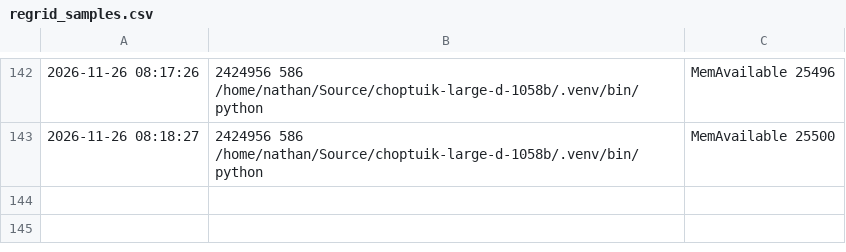
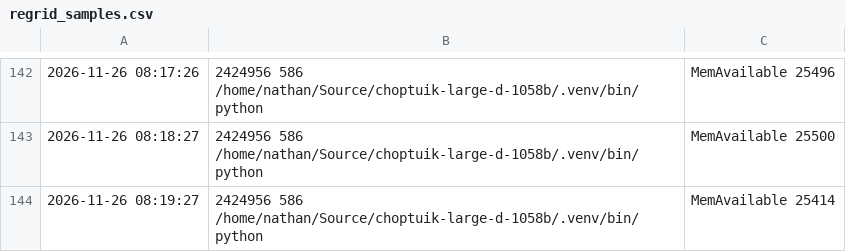
Before and after one commit to nmoinvaz/choptuik-large-d-raw, a CSV file: I1025-dh370/kc119_d230625/regrid_samples.csv, drawn as a sheet; only a part is shown, gaps mark what is left out.

```diff
--- a/I1025-dh370/kc119_d230625/regrid_samples.csv
+++ b/I1025-dh370/kc119_d230625/regrid_samples.csv
@@ -143 +143,2 @@
 2026-11-26 08:18:27,2424956 586 /home/nathan/Source/choptuik-large-d-1058b/.venv/bin/python,MemAvailable 25500
+2026-11-26 08:19:27,2424956 586 /home/nathan/Source/choptuik-large-d-1058b/.venv/bin/python,MemAvailable 25414
```
Also changed, not shown: 1 other file.
